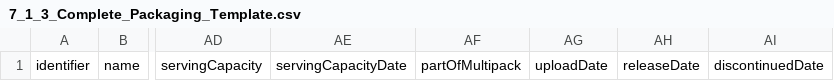
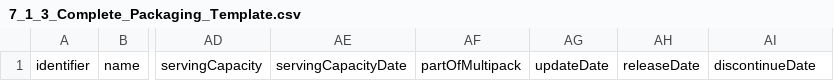
Before and after one commit to OpenDataManchester/Open3P, a CSV file: docs/7_Supporting_Files/7_1_3_Complete_Packaging_Template.csv, drawn as a sheet; only a part is shown, gaps mark what is left out; the diff names each change by its address in the sheet, - before the commit and + after, or states it on an @@ line.

```diff
--- a/docs/7_Supporting_Files/7_1_3_Complete_Packaging_Template.csv
+++ b/docs/7_Supporting_Files/7_1_3_Complete_Packaging_Template.csv
-AG1: uploadDate
+AG1: updateDate
-AI1: discontinuedDate
+AI1: discontinueDate
```
Also changed, not shown: docs/5_Controlled_Lists/5_2_2_Material_Function.csv, docs/7_Supporting_Files/7_1_1_Component_Catalogue_Template.csv, 11 other files.
